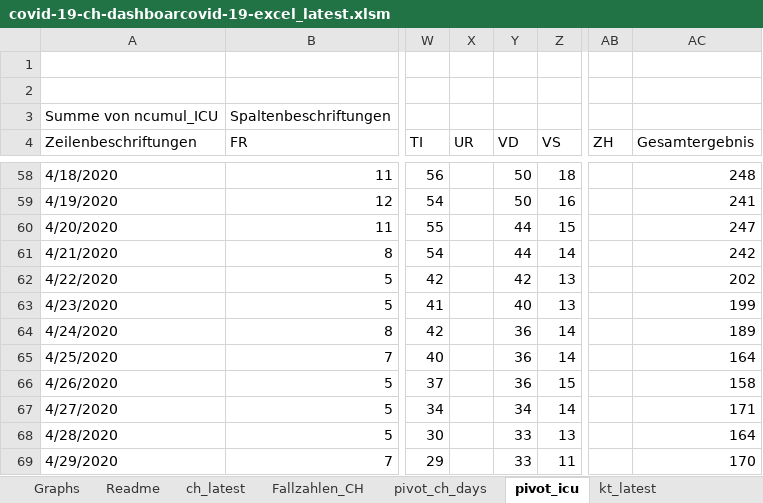
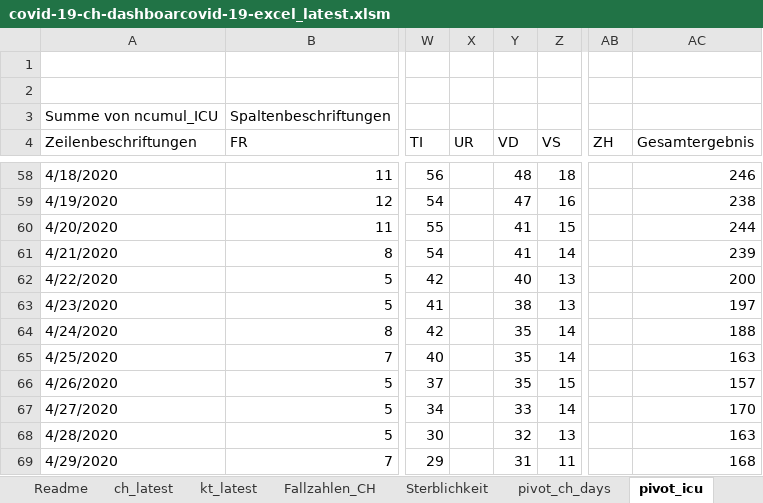
Before and after one commit to tgdbepe4/codvid_19_excel, an Excel workbook: privious versions/covid-19-ch-dashboarcovid-19-excel_latest.xlsm, sheet pivot_icu, drawn as a sheet; only a part is shown, gaps mark what is left out; values as stored, in another font and other column widths than the file's, no borders; charts and pictures not drawn; the diff covers the shown part only; the diff names each change by its address in the sheet, - before the commit and + after, or states it on an @@ line.

```diff
--- a/privious versions/covid-19-ch-dashboarcovid-19-excel_latest.xlsm (sheet pivot_icu)
+++ b/privious versions/covid-19-ch-dashboarcovid-19-excel_latest.xlsm (sheet pivot_icu)
+sheet tab: Sterblichkeit
@@ sheet tab order changed: Readme | ch_latest | kt_latest | Fallzahlen_CH | Sterblichkeit | pivot_ch_days | pivot_icu @@
-Y58 (VD): 50
+Y58 (VD): 48
-AC58 (Gesamtergebnis): 248
+AC58 (Gesamtergebnis): 246
-Y59 (VD): 50
+Y59 (VD): 47
-AC59 (Gesamtergebnis): 241
+AC59 (Gesamtergebnis): 238
-Y60:Y61 (VD): 44
+Y60:Y61 (VD): 41
-AC60 (Gesamtergebnis): 247
+AC60 (Gesamtergebnis): 244
-AC61 (Gesamtergebnis): 242
+AC61 (Gesamtergebnis): 239
-Y62 (VD): 42
+Y62 (VD): 40
-AC62 (Gesamtergebnis): 202
+AC62 (Gesamtergebnis): 200
-Y63 (VD): 40
+Y63 (VD): 38
-AC63 (Gesamtergebnis): 199
+AC63 (Gesamtergebnis): 197
-Y64:Y66 (VD): 36
+Y64:Y66 (VD): 35
-AC64 (Gesamtergebnis): 189
+AC64 (Gesamtergebnis): 188
-AC65 (Gesamtergebnis): 164
+AC65 (Gesamtergebnis): 163
-AC66 (Gesamtergebnis): 158
+AC66 (Gesamtergebnis): 157
-Y67 (VD): 34
+Y67 (VD): 33
-AC67 (Gesamtergebnis): 171
+AC67 (Gesamtergebnis): 170
-Y68 (VD): 33
+Y68 (VD): 32
-AC68 (Gesamtergebnis): 164
+AC68 (Gesamtergebnis): 163
-Y69 (VD): 33
+Y69 (VD): 31
-AC69 (Gesamtergebnis): 170
+AC69 (Gesamtergebnis): 168
```
Also changed, not shown: 57 edited cells elsewhere in this sheet, sheet Fallzahlen_CH, sheet kt_latest, sheet ch_latest, sheet pivot_ch_days, sheet Graphs, sheet analyse, 1 more sheet, other sheet tabs, formulas that keep their value, charts or pictures, covid-19-ch-dashboarcovid-19-excel_latest.xlsm, 14 other files.
